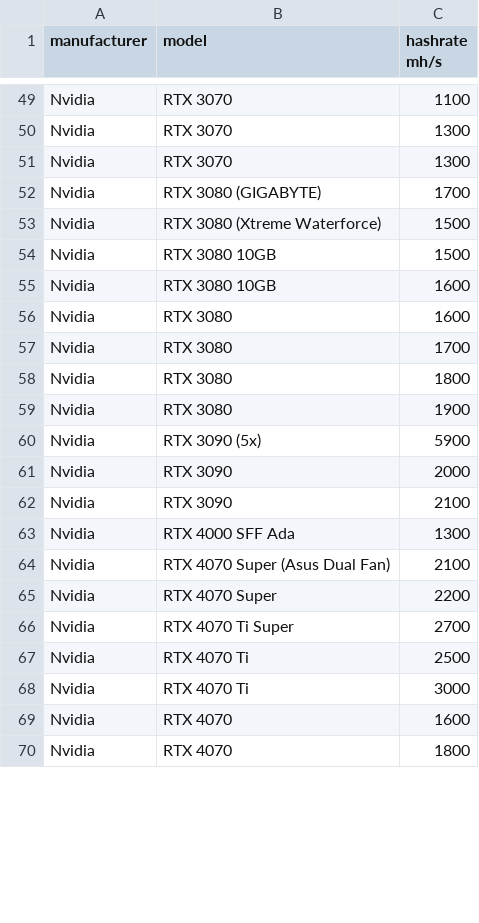
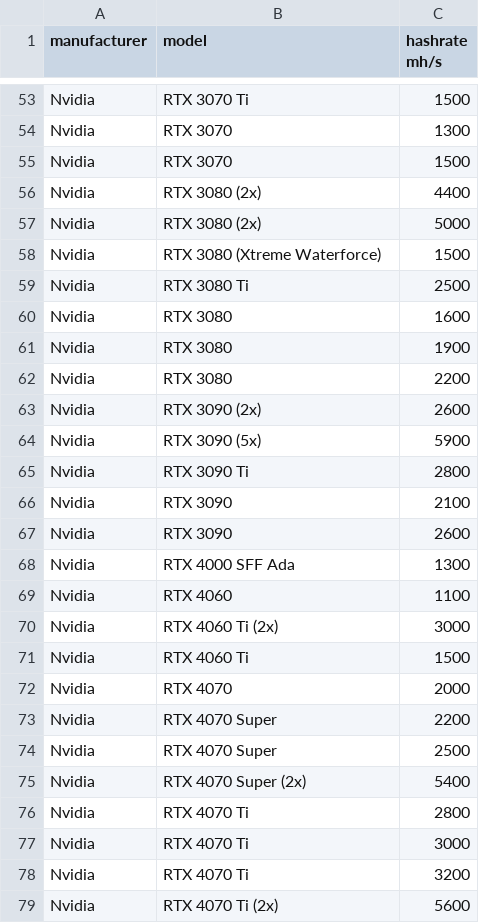
Before and after one commit to warthog-network/hashrates, a CSV file: sha256t.csv, drawn as a sheet; only a part is shown, gaps mark what is left out; removed rows and columns are numbered as before the commit, all else as after; the diff covers the shown part only; the diff names each change by its address in the sheet, - before the commit and + after, or states it on an @@ line.

```diff
--- a/sha256t.csv
+++ b/sha256t.csv
-B53 (model): RTX 3070
+B53 (model): RTX 3070 Ti
-C53 (hashrate mh/s): 1100
+C53 (hashrate mh/s): 1500
-C55 (hashrate mh/s): 1300
+C55 (hashrate mh/s): 1500
-B56 (model): RTX 3080 (GIGABYTE)
+B56 (model): RTX 3080 (2x)
-C56 (hashrate mh/s): 1700
+C56 (hashrate mh/s): 4400
+row 57: Nvidia | RTX 3080 (2x) | 5000
-B59 (model): RTX 3080 10GB
+B59 (model): RTX 3080 Ti
-C59 (hashrate mh/s): 1500
+C59 (hashrate mh/s): 2500
-row 55: Nvidia | RTX 3080 10GB | 1600
-row 57: Nvidia | RTX 3080 | 1700
-row 58: Nvidia | RTX 3080 | 1800
+row 62: Nvidia | RTX 3080 | 2200
+row 63: Nvidia | RTX 3090 (2x) | 2600
-B65 (model): RTX 3090
+B65 (model): RTX 3090 Ti
-C65 (hashrate mh/s): 2000
+C65 (hashrate mh/s): 2800
+row 67: Nvidia | RTX 3090 | 2600
+row 69: Nvidia | RTX 4060 | 1100
-B70 (model): RTX 4070 Super (Asus Dual Fan)
+B70 (model): RTX 4060 Ti (2x)
-C70 (hashrate mh/s): 2100
+C70 (hashrate mh/s): 3000
+row 71: Nvidia | RTX 4060 Ti | 1500
+row 72: Nvidia | RTX 4070 | 2000
-B74 (model): RTX 4070 Ti Super
+B74 (model): RTX 4070 Super
-C74 (hashrate mh/s): 2700
+C74 (hashrate mh/s): 2500
+row 75: Nvidia | RTX 4070 Super (2x) | 5400
-C76 (hashrate mh/s): 2500
+C76 (hashrate mh/s): 2800
-B78 (model): RTX 4070
+B78 (model): RTX 4070 Ti
-C78 (hashrate mh/s): 1600
+C78 (hashrate mh/s): 3200
-B79 (model): RTX 4070
+B79 (model): RTX 4070 Ti (2x)
-C79 (hashrate mh/s): 1800
+C79 (hashrate mh/s): 5600
```
Also changed, not shown: 14 added rows, 8 removed rows and 16 edited cells elsewhere in this file.
